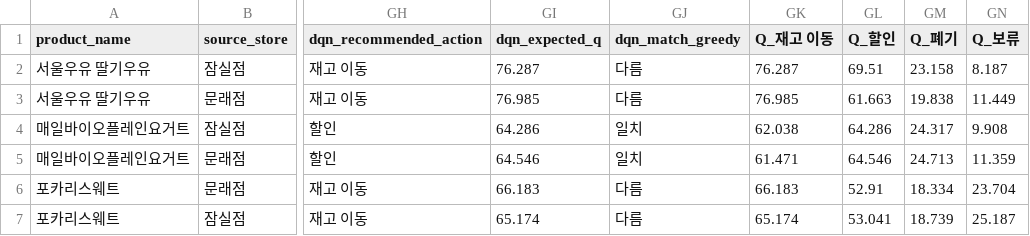
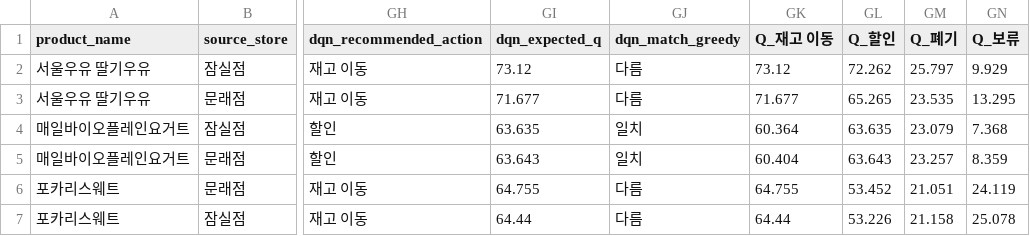
Before and after one commit to SeohoKim02/bad_inventory_simulator, a CSV file: dqn_artifacts/dqn_latest_recommendations.csv, drawn as a sheet; only a part is shown, gaps mark what is left out; the diff covers the shown part only; the diff names each change by its address in the sheet, - before the commit and + after, or states it on an @@ line.

Commit message:
Save DQN training artifacts

```diff
--- a/dqn_artifacts/dqn_latest_recommendations.csv
+++ b/dqn_artifacts/dqn_latest_recommendations.csv
-GI2 (dqn_expected_q): 76.287
+GI2 (dqn_expected_q): 73.12
-GK2 (Q_재고 이동): 76.287
+GK2 (Q_재고 이동): 73.12
-GL2 (Q_할인): 69.51
+GL2 (Q_할인): 72.262
-GM2 (Q_폐기): 23.158
+GM2 (Q_폐기): 25.797
-GN2 (Q_보류): 8.187
+GN2 (Q_보류): 9.929
-GI3 (dqn_expected_q): 76.985
+GI3 (dqn_expected_q): 71.677
-GK3 (Q_재고 이동): 76.985
+GK3 (Q_재고 이동): 71.677
-GL3 (Q_할인): 61.663
+GL3 (Q_할인): 65.265
-GM3 (Q_폐기): 19.838
+GM3 (Q_폐기): 23.535
-GN3 (Q_보류): 11.449
+GN3 (Q_보류): 13.295
-GI4 (dqn_expected_q): 64.286
+GI4 (dqn_expected_q): 63.635
-GK4 (Q_재고 이동): 62.038
+GK4 (Q_재고 이동): 60.364
-GL4 (Q_할인): 64.286
+GL4 (Q_할인): 63.635
-GM4 (Q_폐기): 24.317
+GM4 (Q_폐기): 23.079
-GN4 (Q_보류): 9.908
+GN4 (Q_보류): 7.368
-GI5 (dqn_expected_q): 64.546
+GI5 (dqn_expected_q): 63.643
-GK5 (Q_재고 이동): 61.471
+GK5 (Q_재고 이동): 60.404
-GL5 (Q_할인): 64.546
+GL5 (Q_할인): 63.643
-GM5 (Q_폐기): 24.713
+GM5 (Q_폐기): 23.257
-GN5 (Q_보류): 11.359
+GN5 (Q_보류): 8.359
-GI6 (dqn_expected_q): 66.183
+GI6 (dqn_expected_q): 64.755
-GK6 (Q_재고 이동): 66.183
+GK6 (Q_재고 이동): 64.755
-GL6 (Q_할인): 52.91
+GL6 (Q_할인): 53.452
-GM6 (Q_폐기): 18.334
+GM6 (Q_폐기): 21.051
-GN6 (Q_보류): 23.704
+GN6 (Q_보류): 24.119
-GI7 (dqn_expected_q): 65.174
+GI7 (dqn_expected_q): 64.44
-GK7 (Q_재고 이동): 65.174
+GK7 (Q_재고 이동): 64.44
-GL7 (Q_할인): 53.041
+GL7 (Q_할인): 53.226
-GM7 (Q_폐기): 18.739
+GM7 (Q_폐기): 21.158
-GN7 (Q_보류): 25.187
+GN7 (Q_보류): 25.078
```
Also changed, not shown: 90 edited cells elsewhere in this file.
